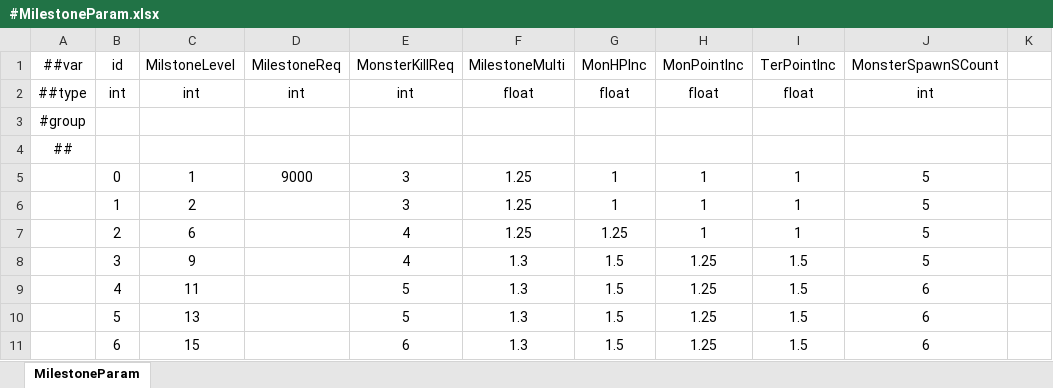
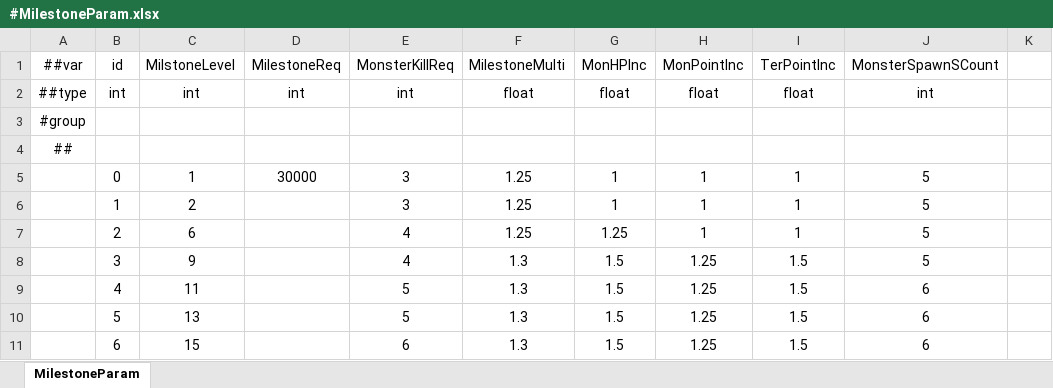
Before and after one commit to numbersguy104/monster-ball, an Excel workbook: LubanConfig/DataTables/Datas/#MilestoneParam.xlsx, sheet MilestoneParam, drawn as a sheet; only a part is shown; values as stored, in another font and other column widths than the file's, no borders; the diff names each change by its address in the sheet, - before the commit and + after, or states it on an @@ line.

Commit message:
increase base point requirement

```diff
--- a/LubanConfig/DataTables/Datas/#MilestoneParam.xlsx (sheet MilestoneParam)
+++ b/LubanConfig/DataTables/Datas/#MilestoneParam.xlsx (sheet MilestoneParam)
-D5 (MilestoneReq): 9000
+D5 (MilestoneReq): 30000
```
Also changed, not shown: 1 other file.
